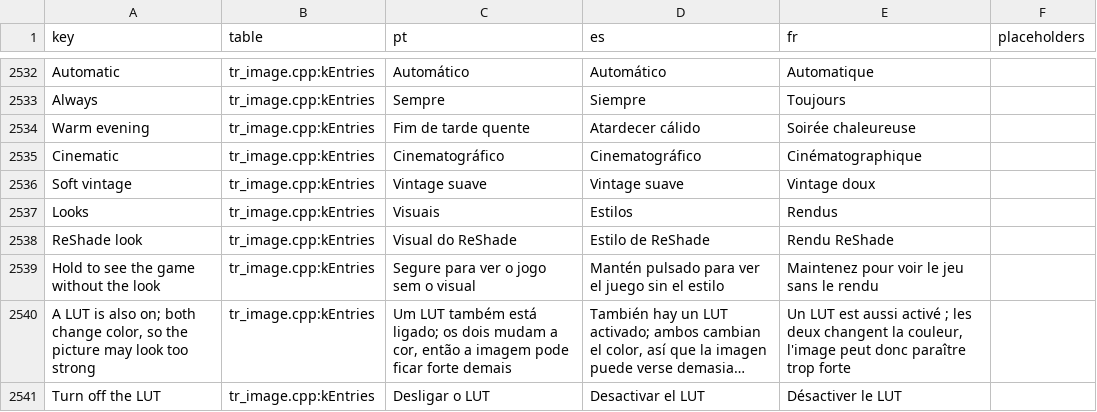
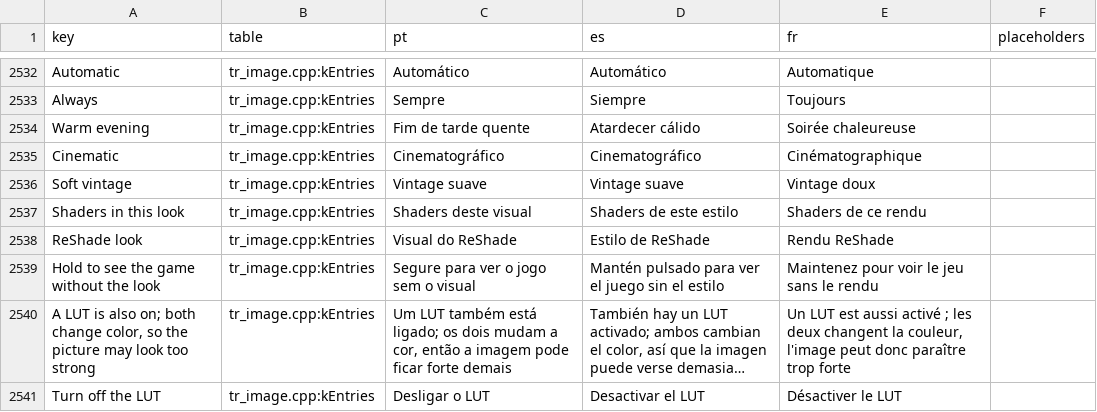
Before and after one commit to loinyx/Sims3-ApexRadiance, a TSV file: i18n/keys.tsv, drawn as a sheet; only a part is shown, gaps mark what is left out; long unchanged cells end in ….

Commit message:
looks: the Color tab is Shaders, its list card Shaders in this look

```diff
--- a/i18n/keys.tsv
+++ b/i18n/keys.tsv
@@ -2536,3 +2536,3 @@ Cinematic	tr_image.cpp:kEntries	Cinematográfico	Cinematográfico	Cinématograph
 Soft vintage	tr_image.cpp:kEntries	Vintage suave	Vintage suave	Vintage doux	
-Looks	tr_image.cpp:kEntries	Visuais	Estilos	Rendus	
+Shaders in this look	tr_image.cpp:kEntries	Shaders deste visual	Shaders de este estilo	Shaders de ce rendu	
 ReShade look	tr_image.cpp:kEntries	Visual do ReShade	Estilo de ReShade	Rendu ReShade	
```
Also changed, not shown: 24 other files.
